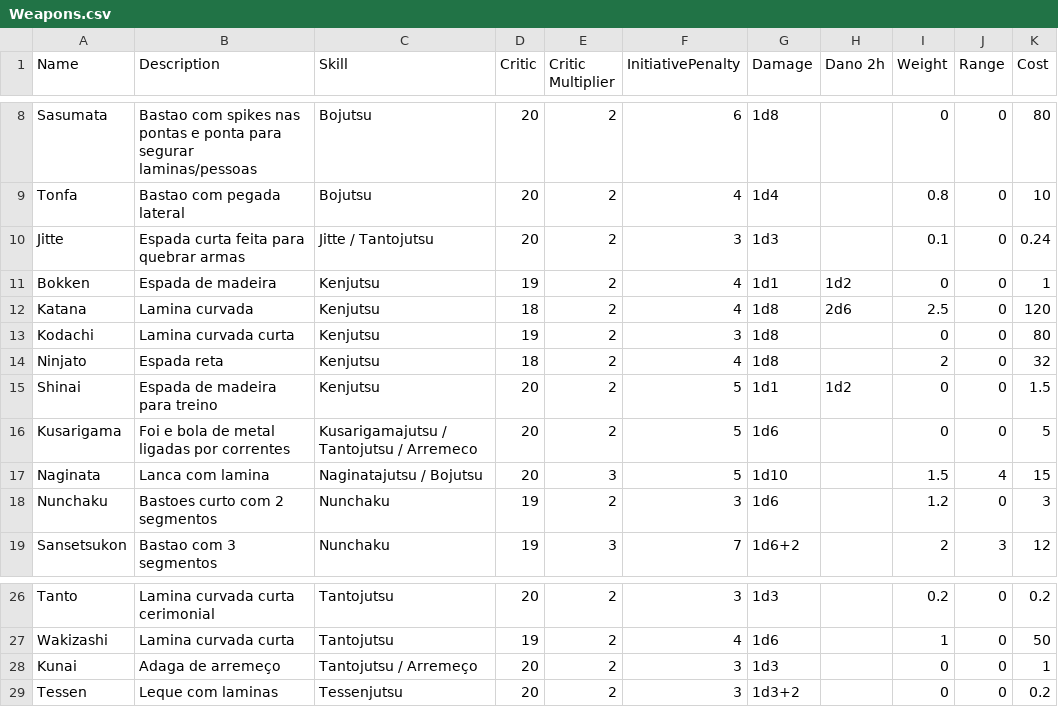
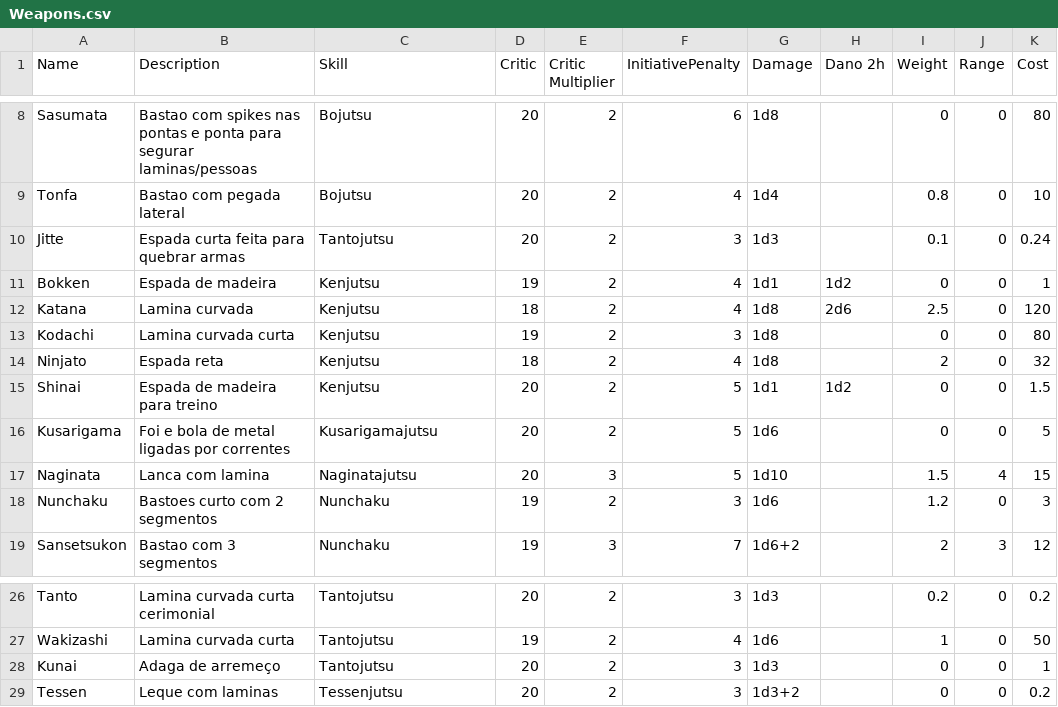
Before and after one commit to patrickhacens/DaemonCharacterCreator, a CSV file: CharacterManager/wwwroot/data/Weapons.csv, drawn as a sheet; only a part is shown, gaps mark what is left out.

Commit message:
Combat skills and separating skills from embeded resources to datafiles

```diff
--- a/CharacterManager/wwwroot/data/Weapons.csv
+++ b/CharacterManager/wwwroot/data/Weapons.csv
@@ -9,3 +9,3 @@ Sasumata,Bastao com spikes nas pontas e ponta para segurar laminas/pessoas,Bojut
 Tonfa,Bastao com pegada lateral,Bojutsu,20,2,4,1d4,,0.8,0,10
-Jitte,Espada curta feita para quebrar armas,Jitte / Tantojutsu,20,2,3,1d3,,0.1,0,0.24
+Jitte,Espada curta feita para quebrar armas,Tantojutsu,20,2,3,1d3,,0.1,0,0.24
 Bokken,Espada de madeira,Kenjutsu,19,2,4,1d1,1d2,0,0,1
@@ -15,4 +15,4 @@ Ninjato,Espada reta,Kenjutsu,18,2,4,1d8,,2,0,32
 Shinai,Espada de madeira para treino,Kenjutsu,20,2,5,1d1,1d2,0,0,1.5
-Kusarigama,Foi e bola de metal ligadas por correntes,Kusarigamajutsu / Tantojutsu / Arremeco,20,2,5,1d6,,0,0,5
-Naginata,Lanca com lamina,Naginatajutsu / Bojutsu,20,3,5,1d10,,1.5,4,15
+Kusarigama,Foi e bola de metal ligadas por correntes,Kusarigamajutsu,20,2,5,1d6,,0,0,5
+Naginata,Lanca com lamina,Naginatajutsu,20,3,5,1d10,,1.5,4,15
 Nunchaku,Bastoes curto com 2 segmentos,Nunchaku,19,2,3,1d6,,1.2,0,3
@@ -27,3 +27,3 @@ Tanto,Lamina curvada curta cerimonial,Tantojutsu,20,2,3,1d3,,0.2,0,0.2
 Wakizashi,Lamina curvada curta,Tantojutsu,19,2,4,1d6,,1,0,50
-Kunai,Adaga de arremeço,Tantojutsu / Arremeço,20,2,3,1d3,,0,0,1
+Kunai,Adaga de arremeço,Tantojutsu,20,2,3,1d3,,0,0,1
 Tessen,Leque com laminas,Tessenjutsu,20,2,3,1d3+2,,0,0,0.2
```
Also changed, not shown: 20 other files.
